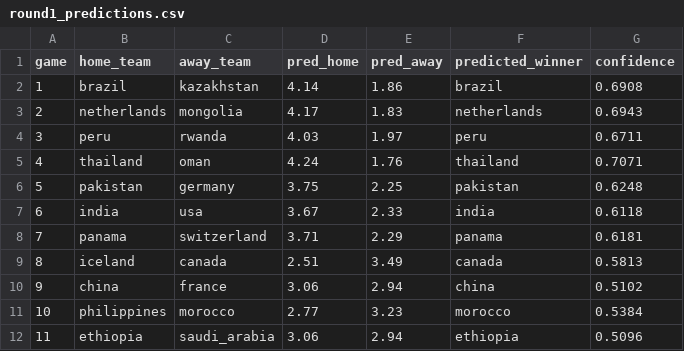
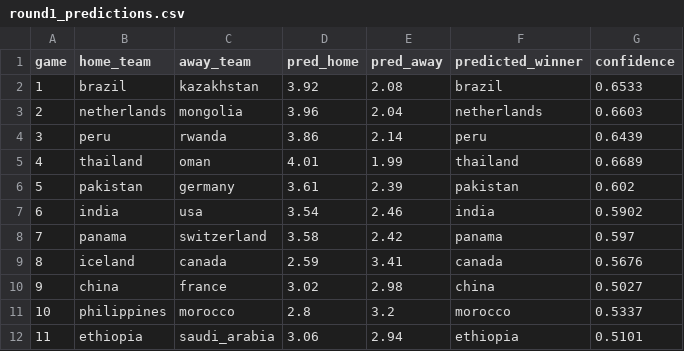
Before and after one commit to smiles0527/CSVy, a CSV file: python/output/predictions/baseline_elo_xg/sweep/round1_predictions.csv, drawn as a sheet; only a part is shown; the diff covers the shown part only.

```diff
--- a/python/output/predictions/baseline_elo_xg/sweep/round1_predictions.csv
+++ b/python/output/predictions/baseline_elo_xg/sweep/round1_predictions.csv
@@ -1,12 +1,12 @@
 game,home_team,away_team,pred_home,pred_away,predicted_winner,confidence
-1,brazil,kazakhstan,4.14,1.86,brazil,0.6908
-2,netherlands,mongolia,4.17,1.83,netherlands,0.6943
-3,peru,rwanda,4.03,1.97,peru,0.6711
-4,thailand,oman,4.24,1.76,thailand,0.7071
-5,pakistan,germany,3.75,2.25,pakistan,0.6248
-6,india,usa,3.67,2.33,india,0.6118
-7,panama,switzerland,3.71,2.29,panama,0.6181
-8,iceland,canada,2.51,3.49,canada,0.5813
-9,china,france,3.06,2.94,china,0.5102
-10,philippines,morocco,2.77,3.23,morocco,0.5384
-11,ethiopia,saudi_arabia,3.06,2.94,ethiopia,0.5096
+1,brazil,kazakhstan,3.92,2.08,brazil,0.6533
+2,netherlands,mongolia,3.96,2.04,netherlands,0.6603
+3,peru,rwanda,3.86,2.14,peru,0.6439
+4,thailand,oman,4.01,1.99,thailand,0.6689
+5,pakistan,germany,3.61,2.39,pakistan,0.602
+6,india,usa,3.54,2.46,india,0.5902
+7,panama,switzerland,3.58,2.42,panama,0.597
+8,iceland,canada,2.59,3.41,canada,0.5676
+9,china,france,3.02,2.98,china,0.5027
+10,philippines,morocco,2.8,3.2,morocco,0.5337
+11,ethiopia,saudi_arabia,3.06,2.94,ethiopia,0.5101
```
Also changed, not shown: 15 edited cells elsewhere in this file, python/output/predictions/baseline_elo/sweep/round1_predictions.csv, python/output/predictions/baseline_elo/validation/comparison.csv, 38 other files.
